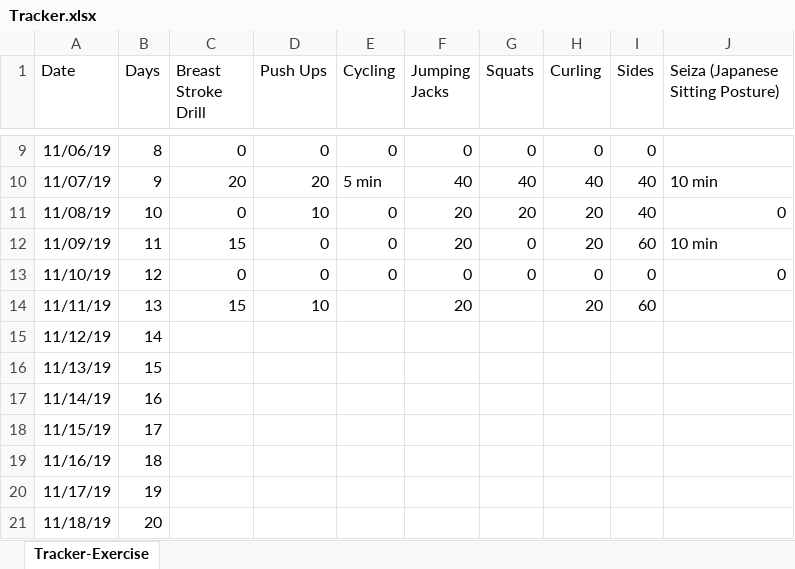
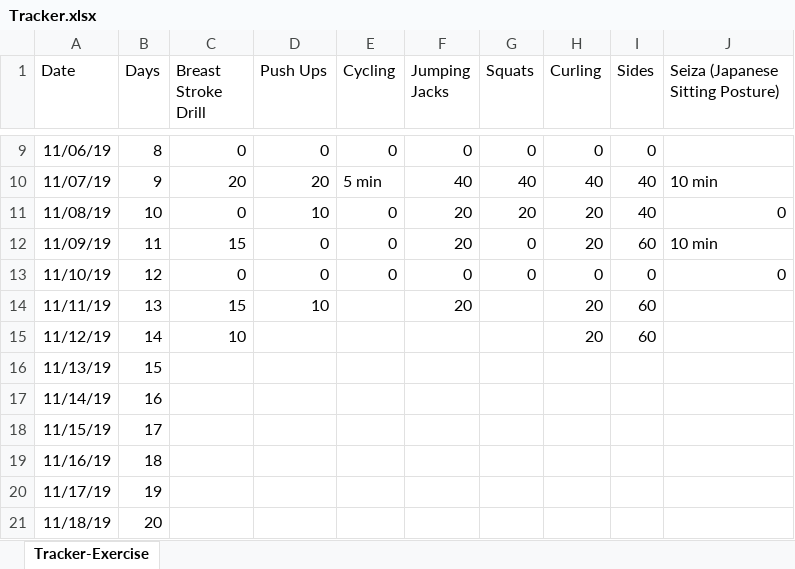
Before and after one commit to nileshlaxmi/tracker, an Excel workbook: Personal/Tracker.xlsx, sheet Tracker-Exercise, drawn as a sheet; only a part is shown, gaps mark what is left out; values as stored, in another font and other column widths than the file's, no borders; the diff names each change by its address in the sheet, - before the commit and + after, or states it on an @@ line.

Commit message:
personal tracker updated for day-14

```diff
--- a/Personal/Tracker.xlsx (sheet Tracker-Exercise)
+++ b/Personal/Tracker.xlsx (sheet Tracker-Exercise)
-C15 (Breast Stroke Drill): (empty)
+C15 (Breast Stroke Drill): 10
-H15 (Curling): (empty)
+H15 (Curling): 20
-I15 (Sides): (empty)
+I15 (Sides): 60
```
